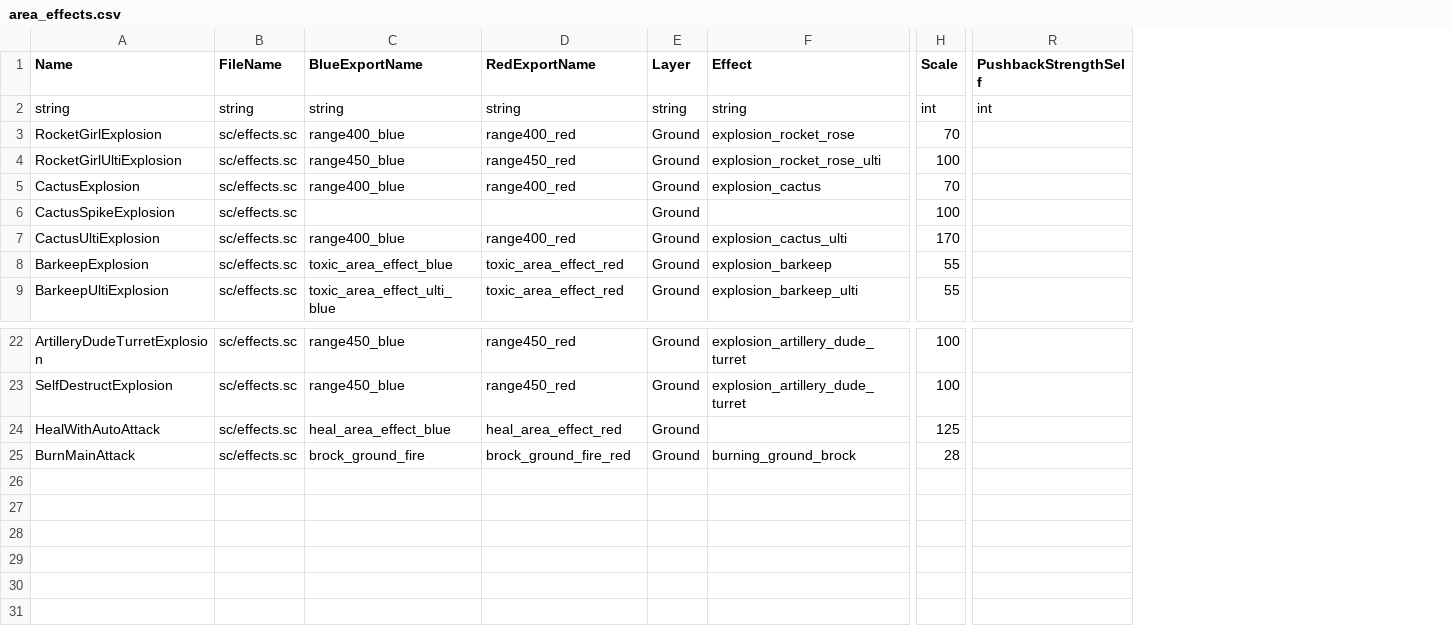
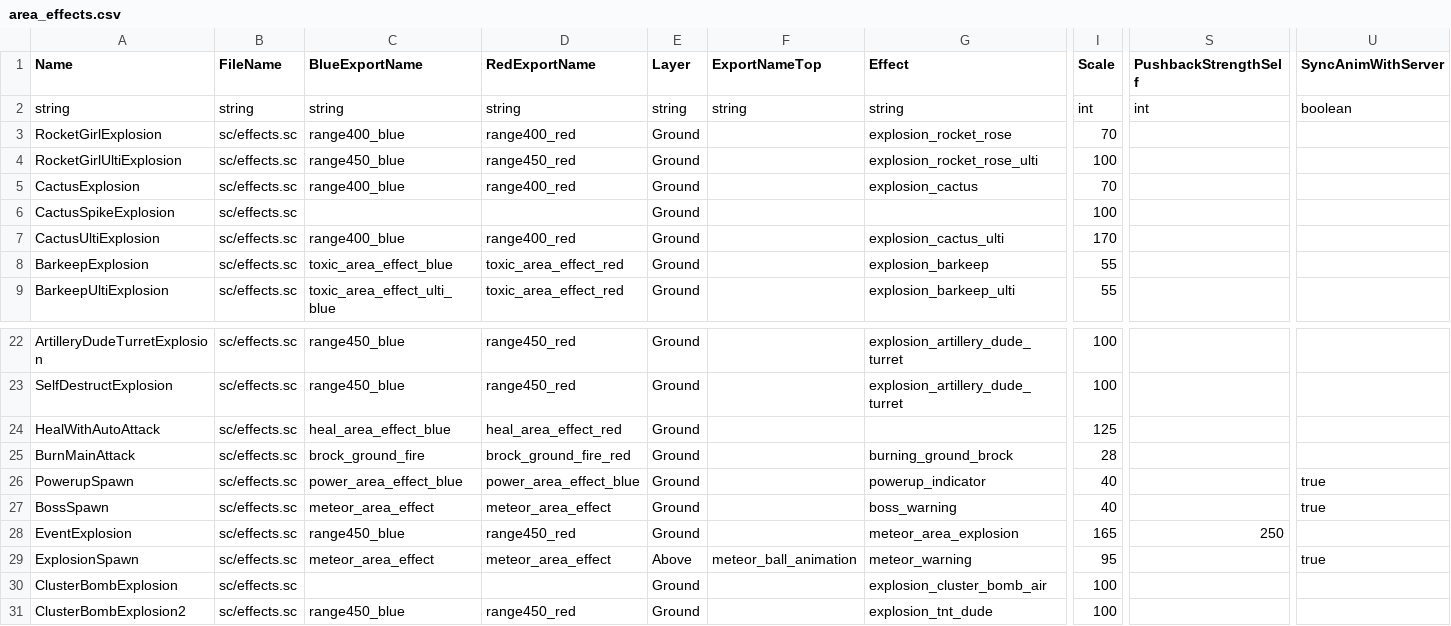
Before and after one commit to fourjr/bs-data, a CSV file: csv/csv_logic/area_effects.csv, drawn as a sheet; only a part is shown, gaps mark what is left out; rows hold the shown columns only; the diff names each change by its address in the sheet, - before the commit and + after, or states it on an @@ line.

```diff
--- a/csv/csv_logic/area_effects.csv
+++ b/csv/csv_logic/area_effects.csv
+column F (ExportNameTop), row 2: string
+column U (SyncAnimWithServer), row 2: boolean
+row 26: PowerupSpawn | sc/effects.sc | power_area_effect_blue | power_area_effect_blue | Ground |  | powerup_indicator | 40 |  | true
+row 27: BossSpawn | sc/effects.sc | meteor_area_effect | meteor_area_effect | Ground |  | boss_warning | 40 |  | true
+row 28: EventExplosion | sc/effects.sc | range450_blue | range450_red | Ground |  | meteor_area_explosion | 165 | 250
+row 29: ExplosionSpawn | sc/effects.sc | meteor_area_effect | meteor_area_effect | Above | meteor_ball_animation | meteor_warning | 95 |  | true
+row 30: ClusterBombExplosion | sc/effects.sc |  |  | Ground |  | explosion_cluster_bomb_air | 100
+row 31: ClusterBombExplosion2 | sc/effects.sc | range450_blue | range450_red | Ground |  | explosion_tnt_dude | 100
```
Also changed, not shown: csv/csv_client/effects.csv, csv/csv_logic/locations.csv, 38 other files.
